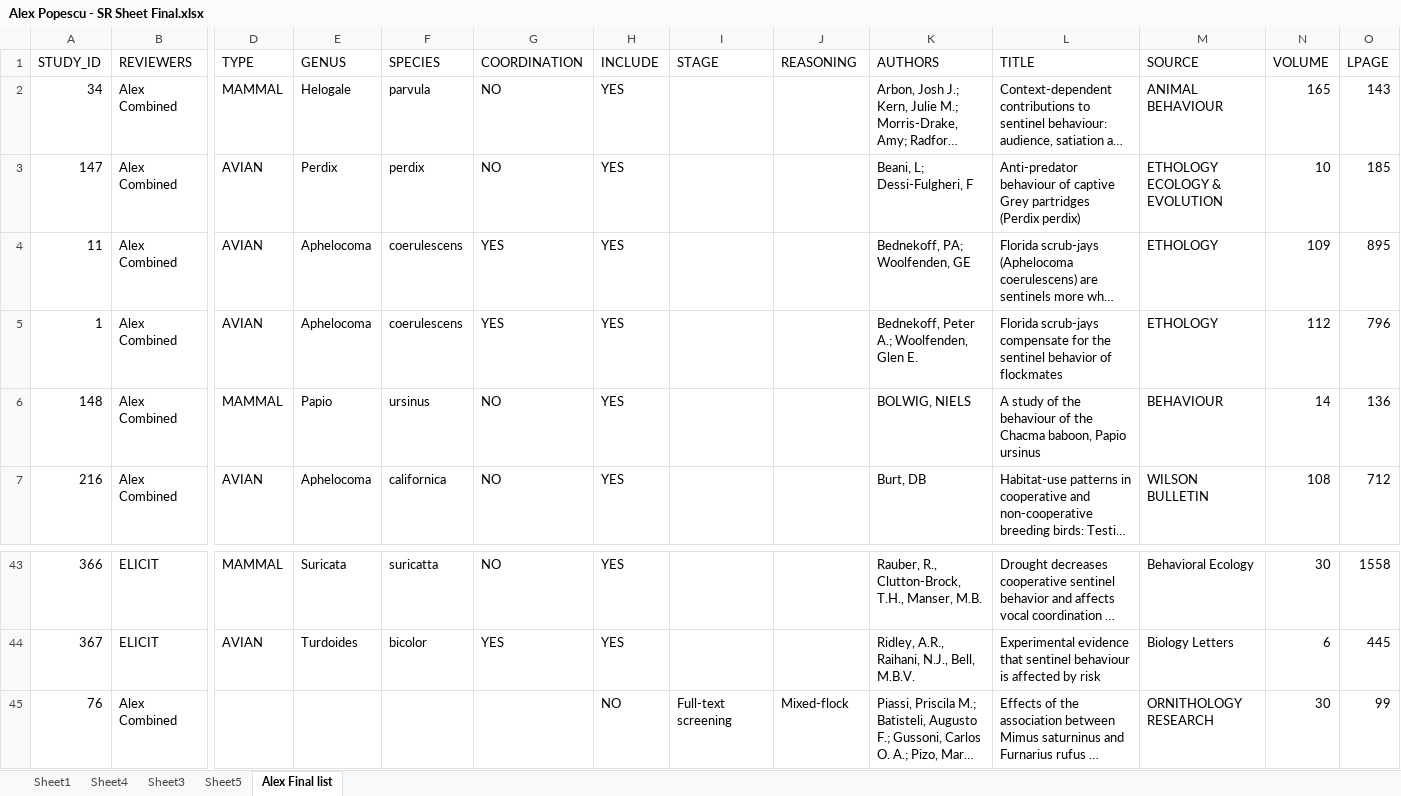
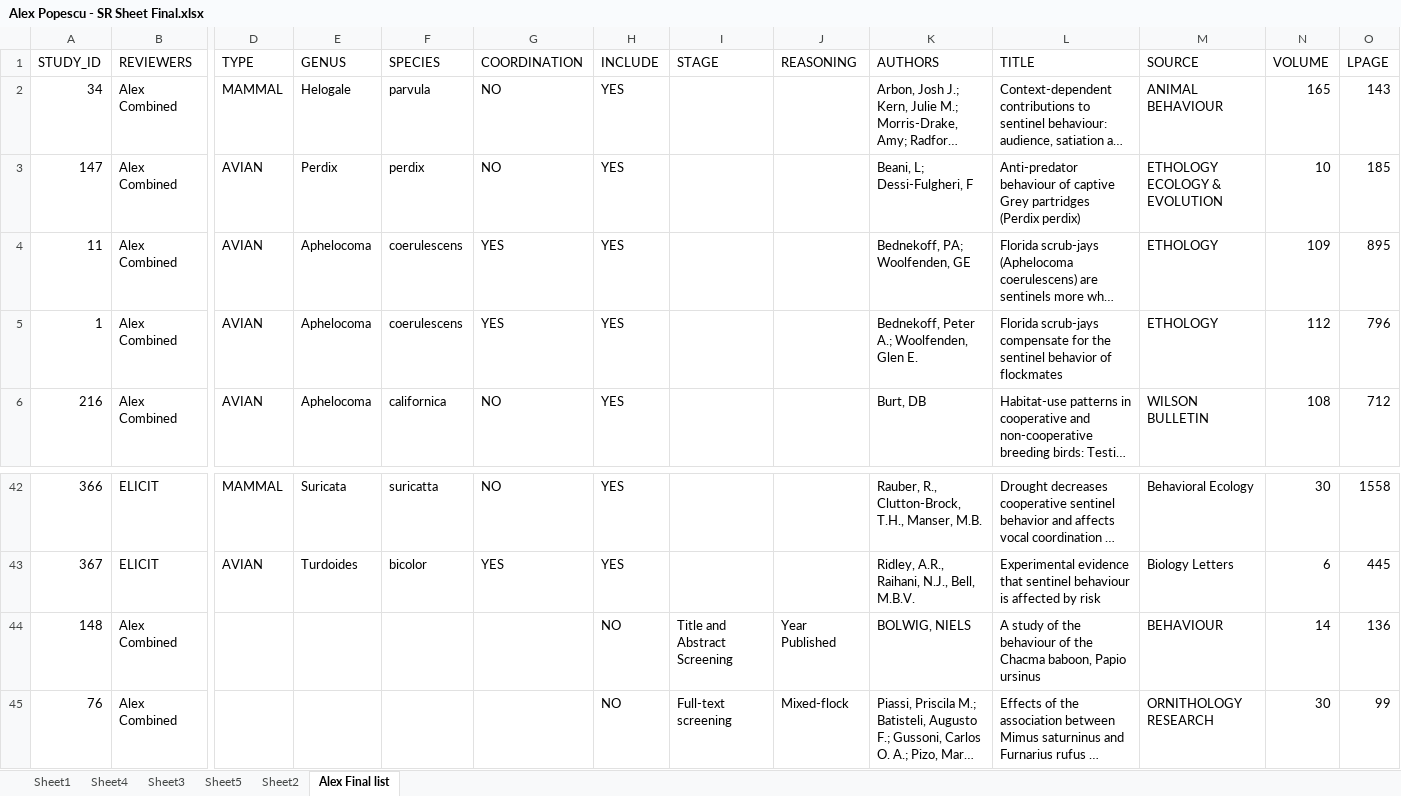
Before and after one commit to Apps980/Alex-Popescu-Thesis-2023, an Excel workbook: Systematic Review/Alex Popescu - SR Sheet Final.xlsx, sheet Alex Final list, drawn as a sheet; only a part is shown, gaps mark what is left out; long unchanged cells end in …; values as stored, in another font and other column widths than the file's, no borders; removed rows and columns are numbered as before the commit, all else as after; rows hold the shown columns only; the diff names each change by its address in the sheet, - before the commit and + after, or states it on an @@ line.

```diff
--- a/Systematic Review/Alex Popescu - SR Sheet Final.xlsx (sheet Alex Final list)
+++ b/Systematic Review/Alex Popescu - SR Sheet Final.xlsx (sheet Alex Final list)
+sheet tab: Sheet2
-row 6: 148 | Alex Combined | MAMMAL | Papio | ursinus | NO | YES |  |  | BOLWIG, NIELS | A study of the behaviour of the Chacma baboon, Papio ursinus | BEHAVIOUR | 14 | 136
+row 44: 148 | Alex Combined |  |  |  |  | NO | Title and Abstract Screening | Year Published | BOLWIG, NIELS | A study of the behaviour of the Chacma baboon, Papio ursinus | BEHAVIOUR | 14 | 136
```
Also changed, not shown: sheet Sheet1, sheet Sheet4, sheet Sheet3, sheet Sheet5, charts or pictures, Systematic Review/Alex Popescu - SR Sheet Final - F.xlsx, 8 other files.
